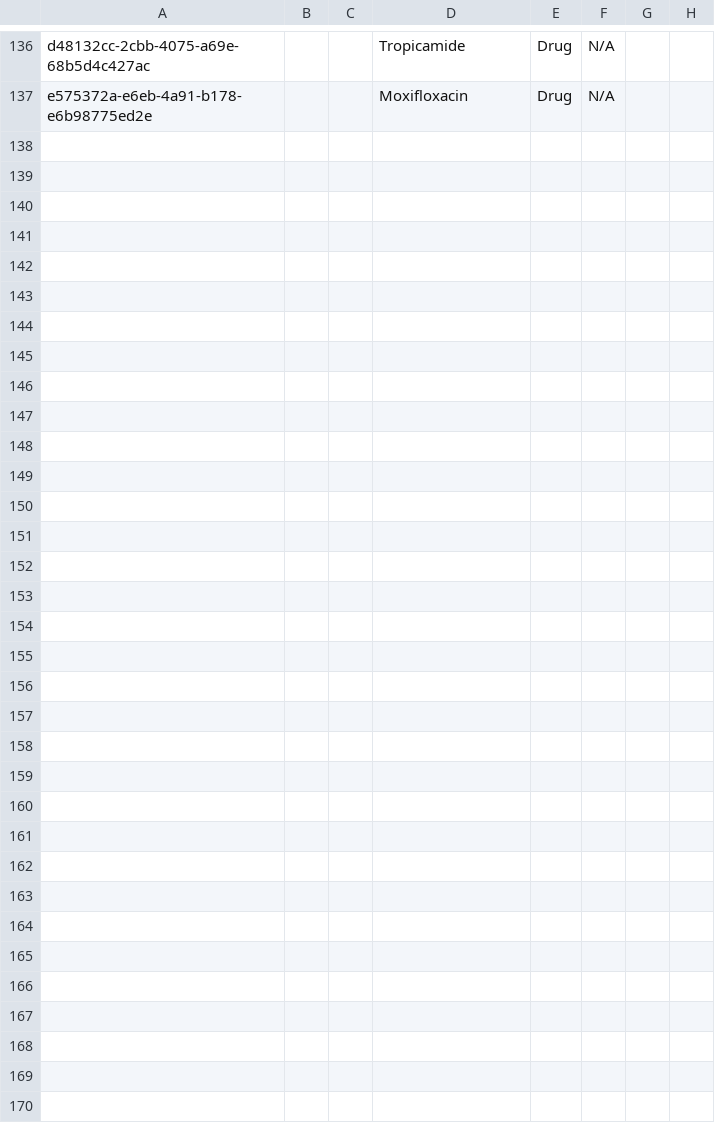
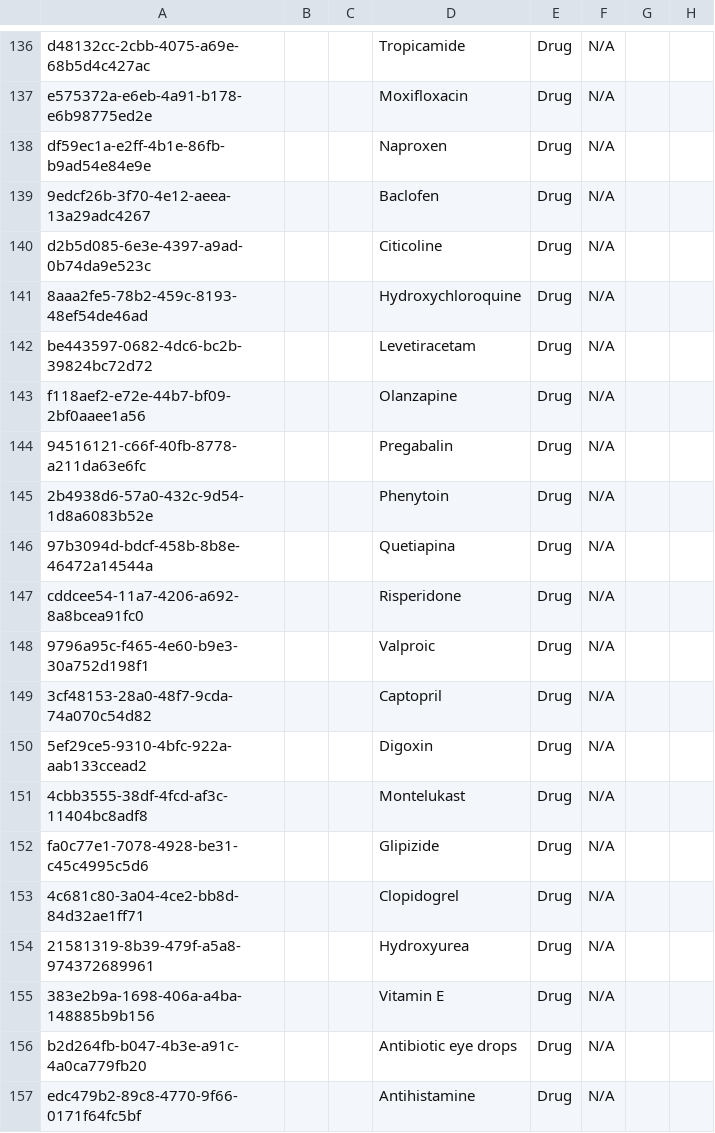
Before and after one commit to globalhealthcoalition/openmrs-config-ghc, a CSV file: configuration/concepts/concept_drugs.csv, drawn as a sheet; only a part is shown, gaps mark what is left out; the diff covers the shown part only; the diff names each change by its address in the sheet, - before the commit and + after, or states it on an @@ line.

```diff
--- a/configuration/concepts/concept_drugs.csv
+++ b/configuration/concepts/concept_drugs.csv
+row 138: df59ec1a-e2ff-4b1e-86fb-b9ad54e84e9e |  |  | Naproxen | Drug | N/A
+row 139: 9edcf26b-3f70-4e12-aeea-13a29adc4267 |  |  | Baclofen | Drug | N/A
+row 140: d2b5d085-6e3e-4397-a9ad-0b74da9e523c |  |  | Citicoline | Drug | N/A
+row 141: 8aaa2fe5-78b2-459c-8193-48ef54de46ad |  |  | Hydroxychloroquine | Drug | N/A
+row 142: be443597-0682-4dc6-bc2b-39824bc72d72 |  |  | Levetiracetam | Drug | N/A
+row 143: f118aef2-e72e-44b7-bf09-2bf0aaee1a56 |  |  | Olanzapine | Drug | N/A
+row 144: 94516121-c66f-40fb-8778-a211da63e6fc |  |  | Pregabalin | Drug | N/A
+row 145: 2b4938d6-57a0-432c-9d54-1d8a6083b52e |  |  | Phenytoin | Drug | N/A
+row 146: 97b3094d-bdcf-458b-8b8e-46472a14544a |  |  | Quetiapina | Drug | N/A
+row 147: cddcee54-11a7-4206-a692-8a8bcea91fc0 |  |  | Risperidone | Drug | N/A
+row 148: 9796a95c-f465-4e60-b9e3-30a752d198f1 |  |  | Valproic | Drug | N/A
+row 149: 3cf48153-28a0-48f7-9cda-74a070c54d82 |  |  | Captopril | Drug | N/A
+row 150: 5ef29ce5-9310-4bfc-922a-aab133ccead2 |  |  | Digoxin | Drug | N/A
+row 151: 4cbb3555-38df-4fcd-af3c-11404bc8adf8 |  |  | Montelukast | Drug | N/A
+row 152: fa0c77e1-7078-4928-be31-c45c4995c5d6 |  |  | Glipizide | Drug | N/A
+row 153: 4c681c80-3a04-4ce2-bb8d-84d32ae1ff71 |  |  | Clopidogrel | Drug | N/A
+row 154: 21581319-8b39-479f-a5a8-974372689961 |  |  | Hydroxyurea | Drug | N/A
+row 155: 383e2b9a-1698-406a-a4ba-148885b9b156 |  |  | Vitamin E | Drug | N/A
+row 156: b2d264fb-b047-4b3e-a91c-4a0ca779fb20 |  |  | Antibiotic eye drops | Drug | N/A
+row 157: edc479b2-89c8-4770-9f66-0171f64fc5bf |  |  | Antihistamine | Drug | N/A
```
Also changed, not shown: 18 added rows elsewhere in this file, 1 other file.
